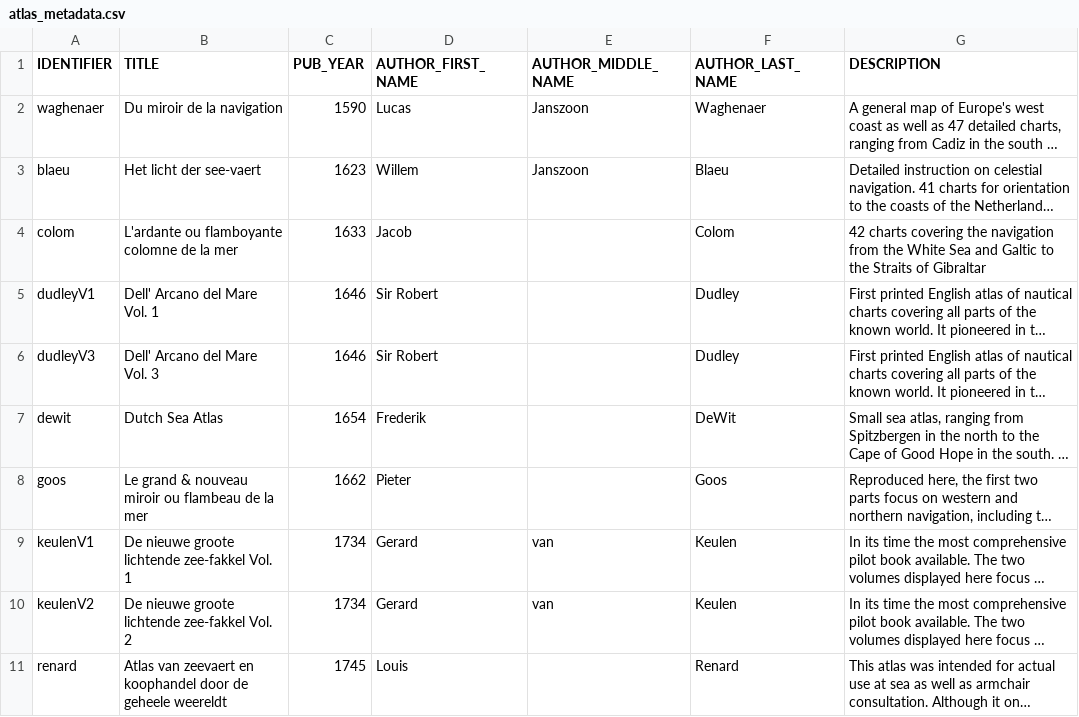
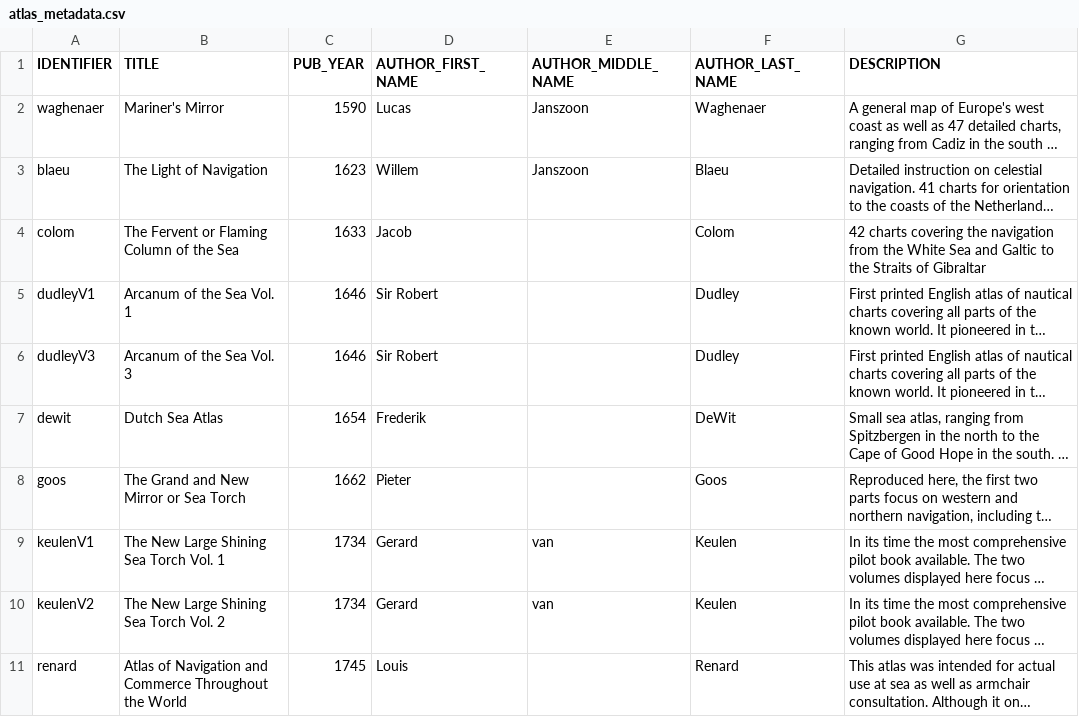
Before and after one commit to HarvardMapCollection/seaAtlasExplorer, a CSV file: php/atlas_metadata.csv, drawn as a sheet; long unchanged cells end in …; the diff names each change by its address in the sheet, - before the commit and + after, or states it on an @@ line.

Commit message:
Added translated names

```diff
--- a/php/atlas_metadata.csv
+++ b/php/atlas_metadata.csv
-B2 (TITLE): Du miroir de la navigation
+B2 (TITLE): Mariner's Mirror
-B3 (TITLE): Het licht der see-vaert
+B3 (TITLE): The Light of Navigation
-B4 (TITLE): L'ardante ou flamboyante colomne de la mer
+B4 (TITLE): The Fervent or Flaming Column of the Sea
-B5 (TITLE): Dell' Arcano del Mare Vol. 1
+B5 (TITLE): Arcanum of the Sea Vol. 1
-B6 (TITLE): Dell' Arcano del Mare Vol. 3
+B6 (TITLE): Arcanum of the Sea Vol. 3
-B8 (TITLE): Le grand & nouveau miroir ou flambeau de la mer
+B8 (TITLE): The Grand and New Mirror or Sea Torch
-B9 (TITLE): De nieuwe groote lichtende zee-fakkel Vol. 1
+B9 (TITLE): The New Large Shining Sea Torch Vol. 1
-B10 (TITLE): De nieuwe groote lichtende zee-fakkel Vol. 2
+B10 (TITLE): The New Large Shining Sea Torch Vol. 2
-B11 (TITLE): Atlas van zeevaert en koophandel door de geheele weereldt
+B11 (TITLE): Atlas of Navigation and Commerce Throughout the World
```
